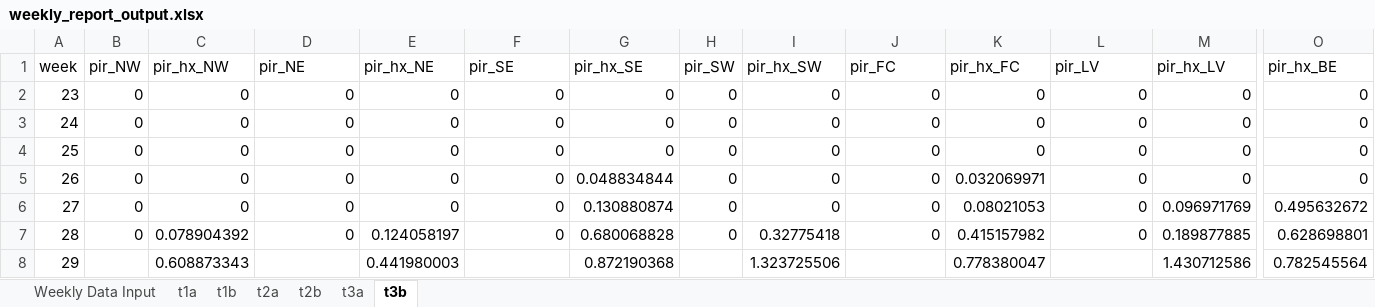
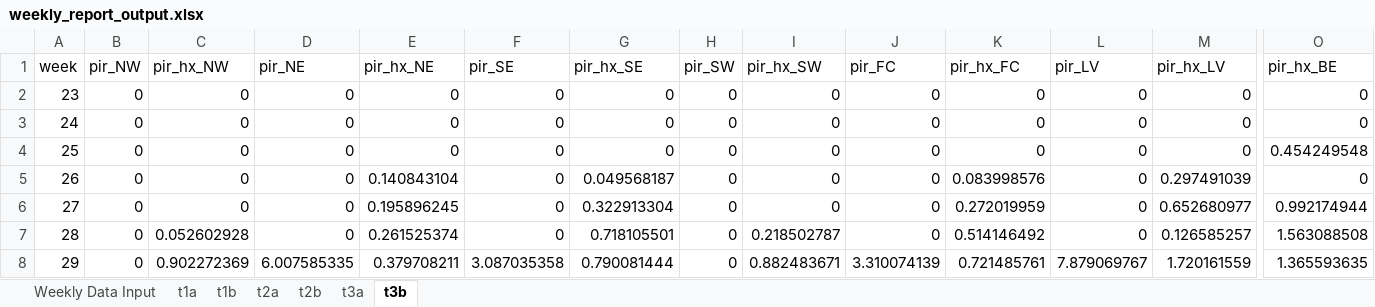
Before and after one commit to rtobiaskoch/wnv-ss-wkly_report, an Excel workbook: data_output/weekly_report_output.xlsx, sheet t3b, drawn as a sheet; only a part is shown, gaps mark what is left out; values as stored, in another font and other column widths than the file's, no borders; the diff covers the shown part only; the diff names each change by its address in the sheet, - before the commit and + after, or states it on an @@ line.

```diff
--- a/data_output/weekly_report_output.xlsx (sheet t3b)
+++ b/data_output/weekly_report_output.xlsx (sheet t3b)
-O4 (pir_hx_BE): 0
+O4 (pir_hx_BE): 0.454249548
-E5 (pir_hx_NE): 0
+E5 (pir_hx_NE): 0.140843104
-G5 (pir_hx_SE): 0.048834844
+G5 (pir_hx_SE): 0.049568187
-K5 (pir_hx_FC): 0.032069971
+K5 (pir_hx_FC): 0.083998576
-M5 (pir_hx_LV): 0
+M5 (pir_hx_LV): 0.297491039
-E6 (pir_hx_NE): 0
+E6 (pir_hx_NE): 0.195896245
-G6 (pir_hx_SE): 0.130880874
+G6 (pir_hx_SE): 0.322913304
-K6 (pir_hx_FC): 0.08021053
+K6 (pir_hx_FC): 0.272019959
-M6 (pir_hx_LV): 0.096971769
+M6 (pir_hx_LV): 0.652680977
-O6 (pir_hx_BE): 0.495632672
+O6 (pir_hx_BE): 0.992174944
-C7 (pir_hx_NW): 0.078904392
+C7 (pir_hx_NW): 0.052602928
-E7 (pir_hx_NE): 0.124058197
+E7 (pir_hx_NE): 0.261525374
-G7 (pir_hx_SE): 0.680068828
+G7 (pir_hx_SE): 0.718105501
-I7 (pir_hx_SW): 0.32775418
+I7 (pir_hx_SW): 0.218502787
-K7 (pir_hx_FC): 0.415157982
+K7 (pir_hx_FC): 0.514146492
-M7 (pir_hx_LV): 0.189877885
+M7 (pir_hx_LV): 0.126585257
-O7 (pir_hx_BE): 0.628698801
+O7 (pir_hx_BE): 1.563088508
-B8 (pir_NW): (empty)
+B8 (pir_NW): 0
-C8 (pir_hx_NW): 0.608873343
+C8 (pir_hx_NW): 0.902272369
-D8 (pir_NE): (empty)
+D8 (pir_NE): 6.007585335
-E8 (pir_hx_NE): 0.441980003
+E8 (pir_hx_NE): 0.379708211
-F8 (pir_SE): (empty)
+F8 (pir_SE): 3.087035358
-G8 (pir_hx_SE): 0.872190368
+G8 (pir_hx_SE): 0.790081444
-H8 (pir_SW): (empty)
+H8 (pir_SW): 0
-I8 (pir_hx_SW): 1.323725506
+I8 (pir_hx_SW): 0.882483671
-J8 (pir_FC): (empty)
+J8 (pir_FC): 3.310074139
-K8 (pir_hx_FC): 0.778380047
+K8 (pir_hx_FC): 0.721485761
-L8 (pir_LV): (empty)
+L8 (pir_LV): 7.879069767
-M8 (pir_hx_LV): 1.430712586
+M8 (pir_hx_LV): 1.720161559
-O8 (pir_hx_BE): 0.782545564
+O8 (pir_hx_BE): 1.365593635
```
Also changed, not shown: 62 edited cells elsewhere in this sheet, sheet Weekly Data Input, sheet t2b, sheet t1b, sheet t3a, sheet t2a, sheet t1a, 48 other files.
